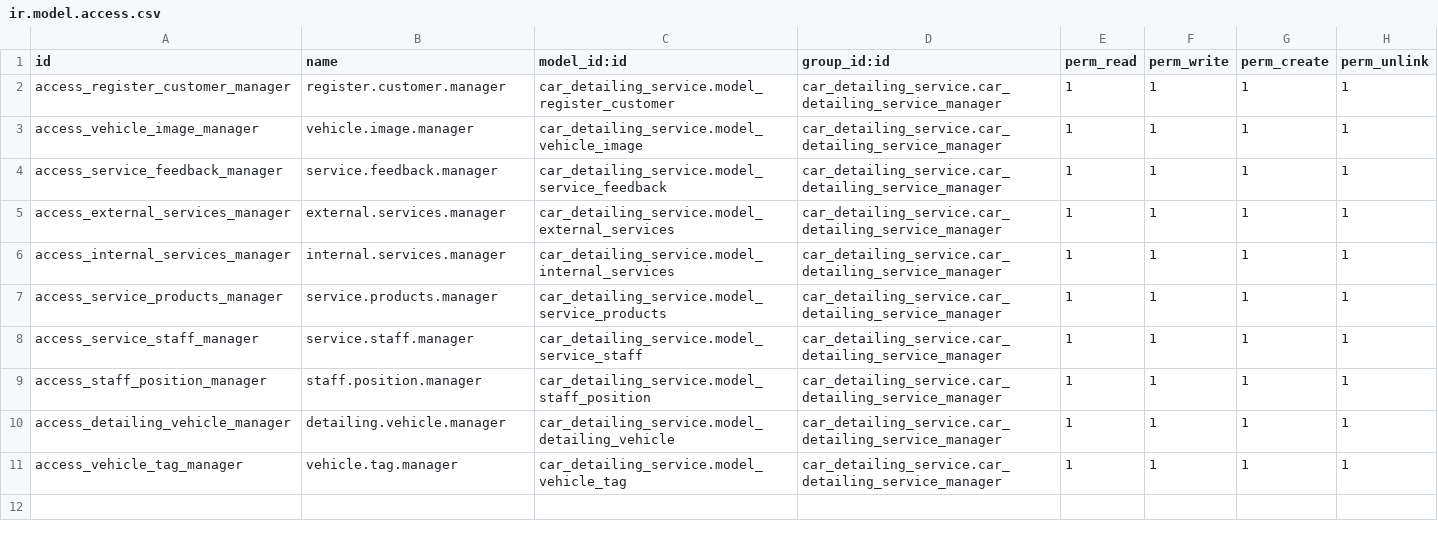
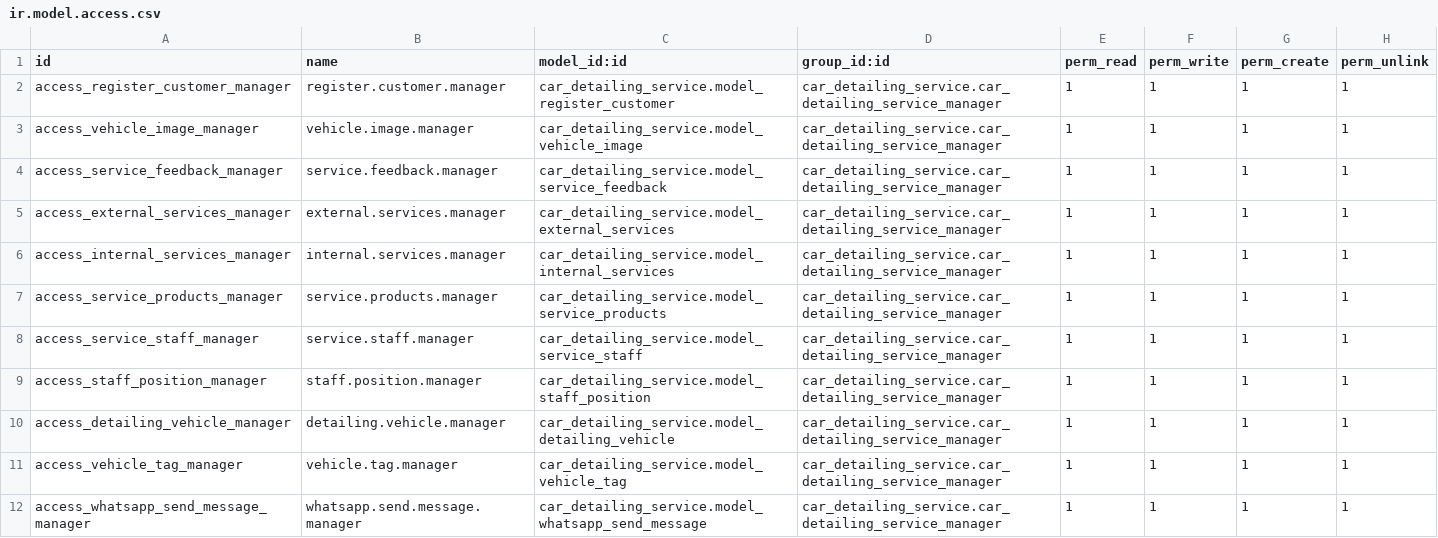
Before and after one commit to joswinfrancis/Car_Detailing, a CSV file: security/ir.model.access.csv, drawn as a sheet.

Commit message:
smart button visible in all state, re-confirm sale order upon changes in services added if already sale(confirmed) state, added whatsapp msg option in job card, added image view widget

```diff
--- a/security/ir.model.access.csv
+++ b/security/ir.model.access.csv
@@ -11 +11,2 @@ access_detailing_vehicle_manager,detailing.vehicle.manager,car_detailing_service
 access_vehicle_tag_manager,vehicle.tag.manager,car_detailing_service.model_vehicle_tag,car_detailing_service.car_detailing_service_manager,1,1,1,1
+access_whatsapp_send_message_manager,whatsapp.send.message.manager,car_detailing_service.model_whatsapp_send_message,car_detailing_service.car_detailing_service_manager,1,1,1,1
```
Also changed, not shown: 12 other files.
